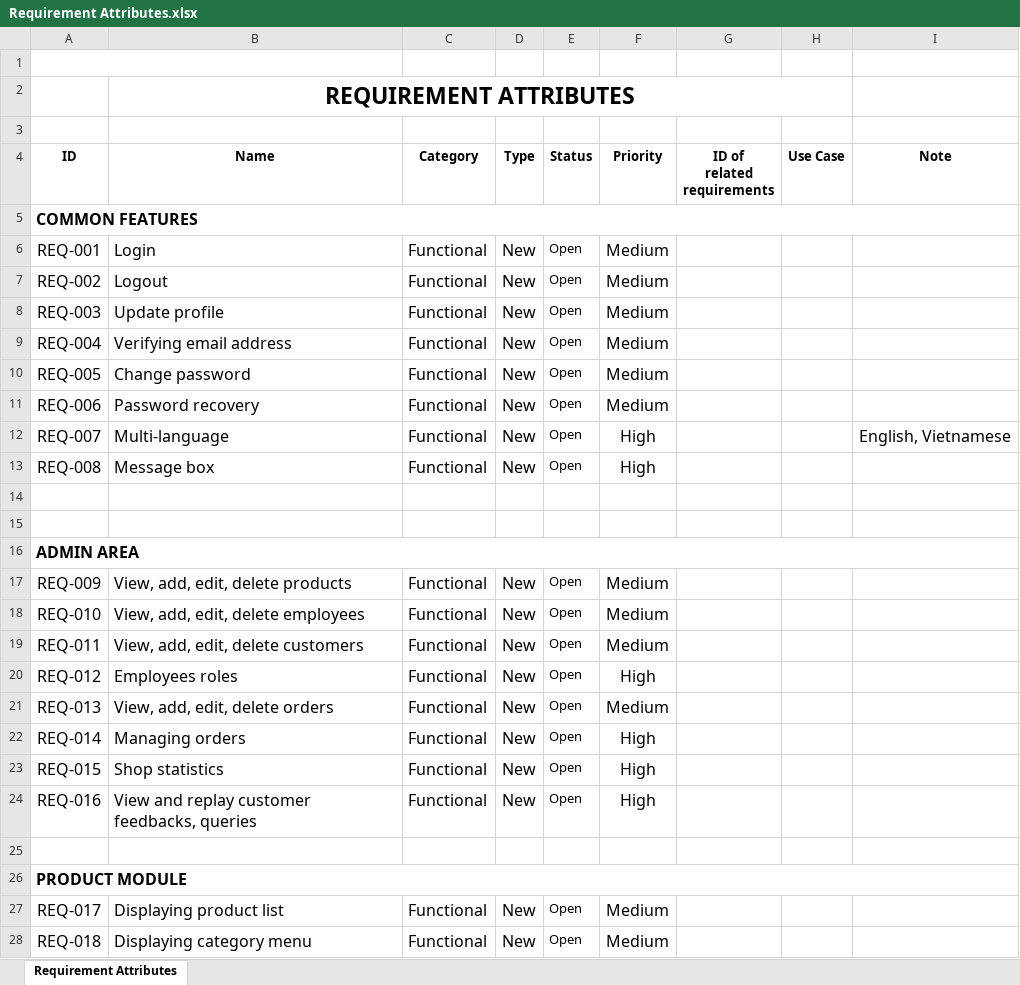
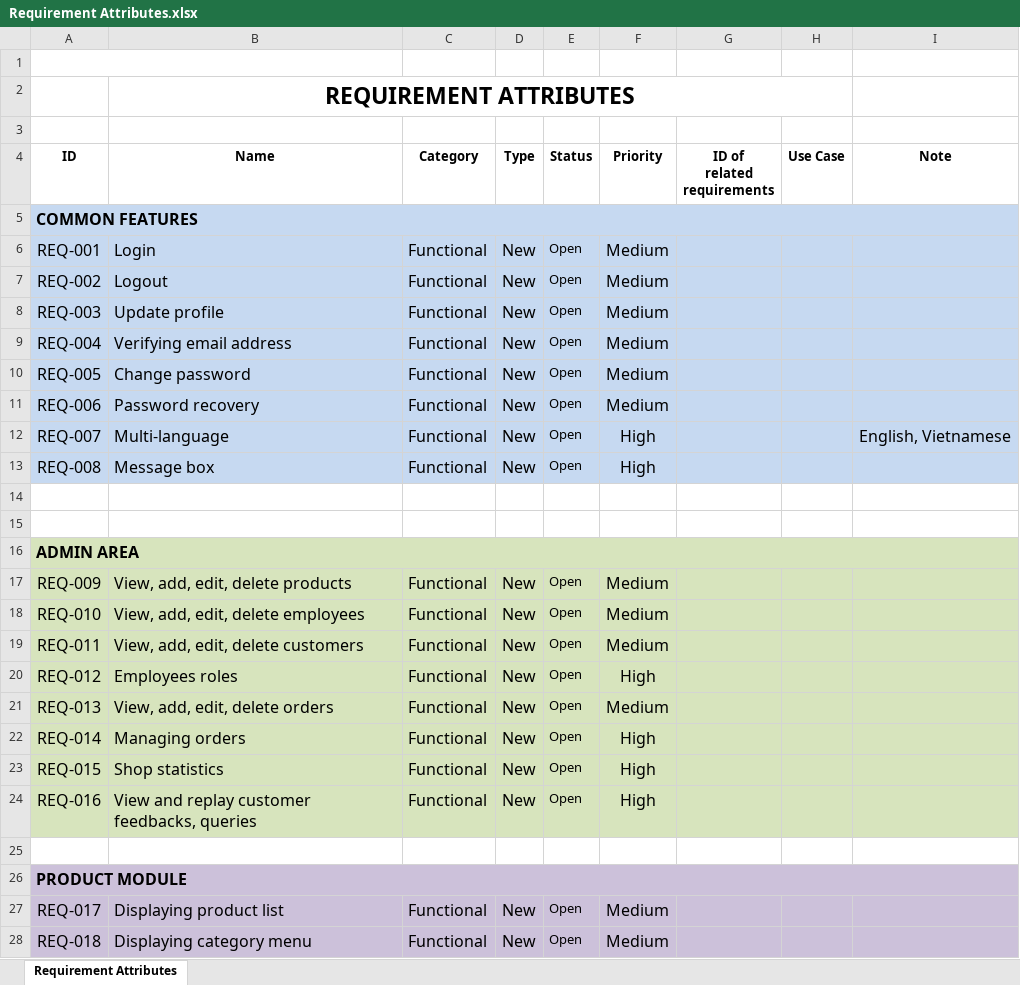
Before and after one commit to lequanganhkhuong/eProject-Sem3, an Excel workbook: Documents/Requirement Attributes.xlsx, sheet Requirement Attributes, drawn as a sheet; only a part is shown; values as stored, in another font and other column widths than the file's, no borders; the diff covers the shown part only; the diff names each change by its address in the sheet, - before the commit and + after, or states it on an @@ line.

```diff
--- a/Documents/Requirement Attributes.xlsx (sheet Requirement Attributes)
+++ b/Documents/Requirement Attributes.xlsx (sheet Requirement Attributes)
-A5:I13 fill: none
+A5:I13 fill: #C6D9F1
-A16:I24 fill: none
+A16:I24 fill: #D7E4BD
-A26:I28 fill: none
+A26:I28 fill: #CCC1DA
```
Also changed, not shown: 1 added row and cell formats elsewhere in this sheet, Documents/Database-Design.xlsx.
